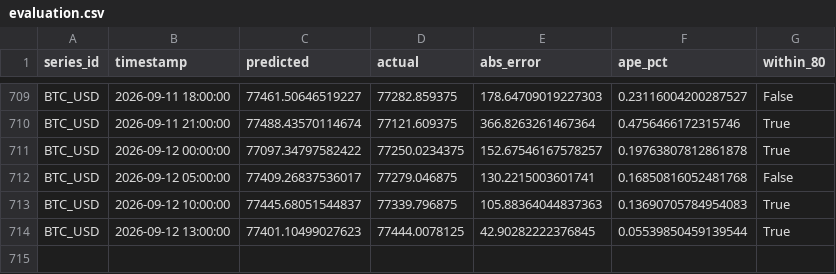
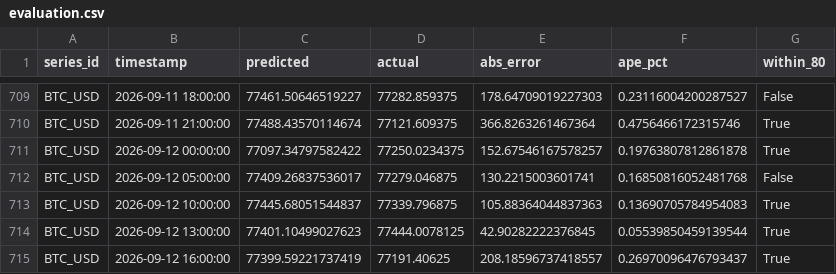
Before and after one commit to salimz-arch/tsf-market-analytics, a CSV file: data/forecasts/evaluation.csv, drawn as a sheet; only a part is shown, gaps mark what is left out; the diff names each change by its address in the sheet, - before the commit and + after, or states it on an @@ line.

```diff
--- a/data/forecasts/evaluation.csv
+++ b/data/forecasts/evaluation.csv
+row 715: BTC_USD | 2026-09-12 16:00:00 | 77399.59221737419 | 77191.40625 | 208.18596737418557 | 0.26970096476793437 | True
```
Also changed, not shown: data/forecasts/conclusions.csv, data/forecasts/forecast.csv, 6 other files.
